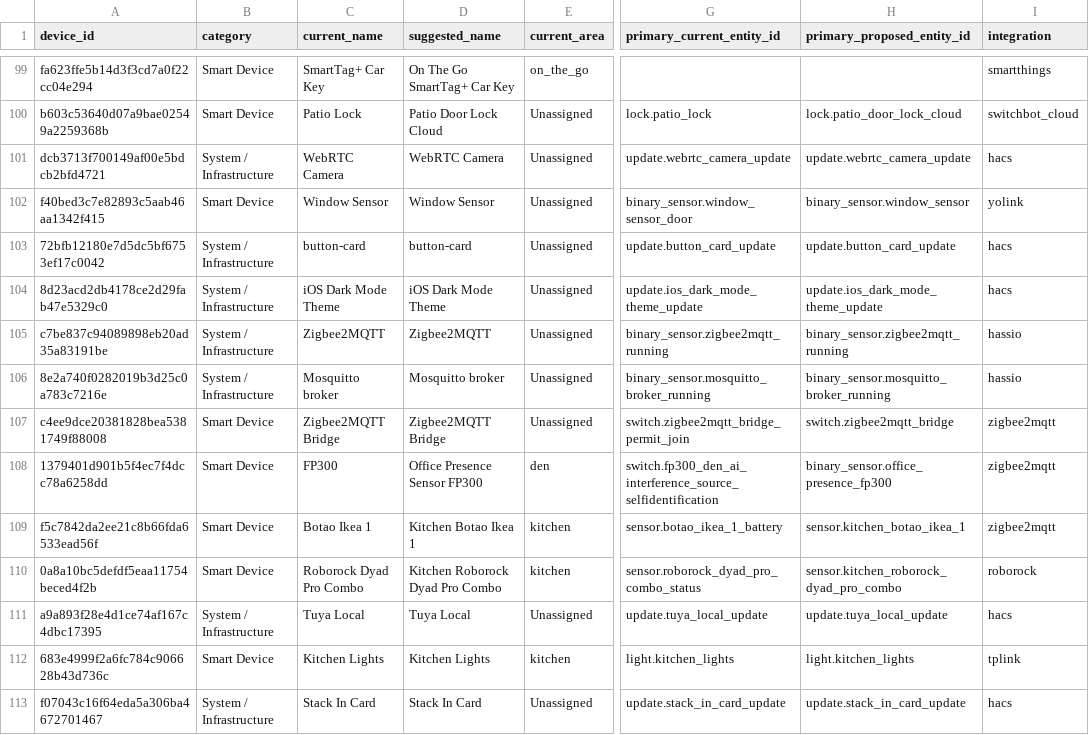
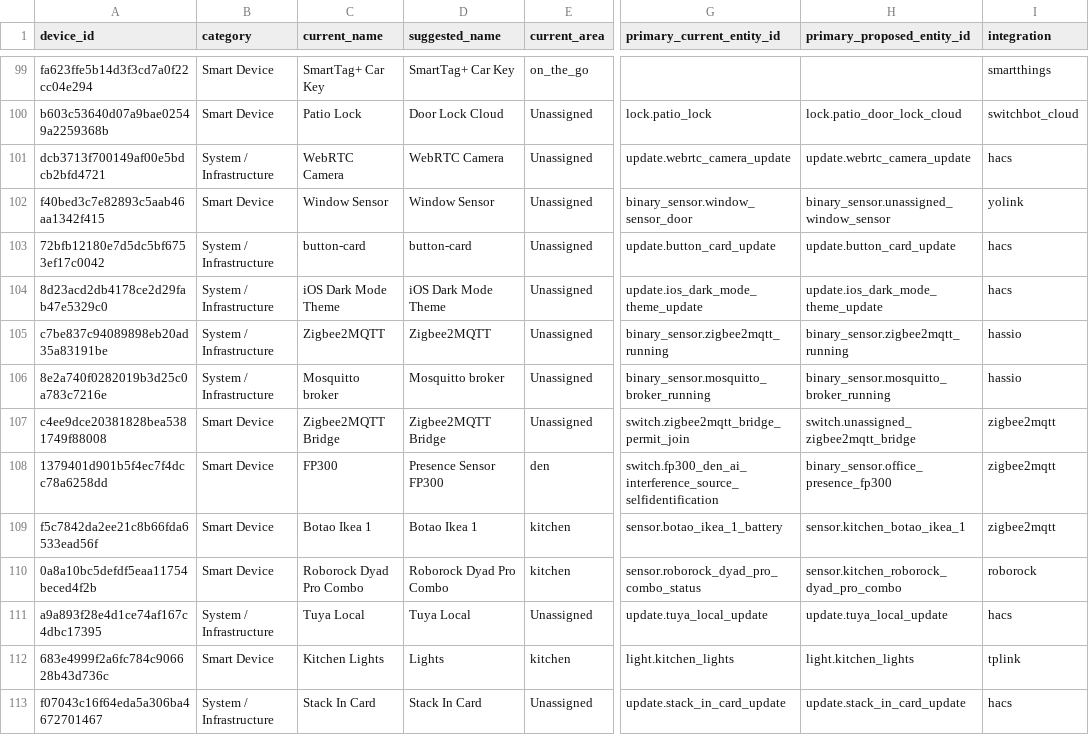
Before and after one commit to lganet/ha, a CSV file: doc/devices-inventory-and-proposals.csv, drawn as a sheet; only a part is shown, gaps mark what is left out; the diff covers the shown part only; the diff names each change by its address in the sheet, - before the commit and + after, or states it on an @@ line.

```diff
--- a/doc/devices-inventory-and-proposals.csv
+++ b/doc/devices-inventory-and-proposals.csv
-D99 (suggested_name): On The Go SmartTag+ Car Key
+D99 (suggested_name): SmartTag+ Car Key
-D100 (suggested_name): Patio Door Lock Cloud
+D100 (suggested_name): Door Lock Cloud
-H102 (primary_proposed_entity_id): binary_sensor.window_sensor
+H102 (primary_proposed_entity_id): binary_sensor.unassigned_window_sensor
-H107 (primary_proposed_entity_id): switch.zigbee2mqtt_bridge
+H107 (primary_proposed_entity_id): switch.unassigned_zigbee2mqtt_bridge
-D108 (suggested_name): Office Presence Sensor FP300
+D108 (suggested_name): Presence Sensor FP300
-D109 (suggested_name): Kitchen Botao Ikea 1
+D109 (suggested_name): Botao Ikea 1
-D110 (suggested_name): Kitchen Roborock Dyad Pro Combo
+D110 (suggested_name): Roborock Dyad Pro Combo
-D112 (suggested_name): Kitchen Lights
+D112 (suggested_name): Lights
```
Also changed, not shown: 99 edited cells elsewhere in this file, 3 other files.
